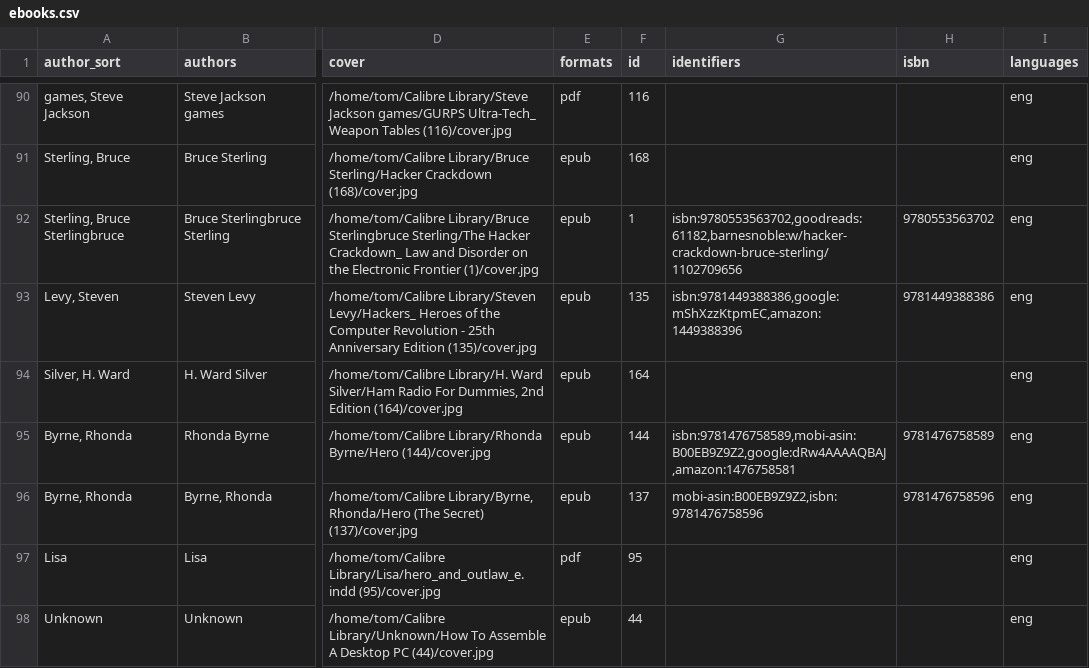
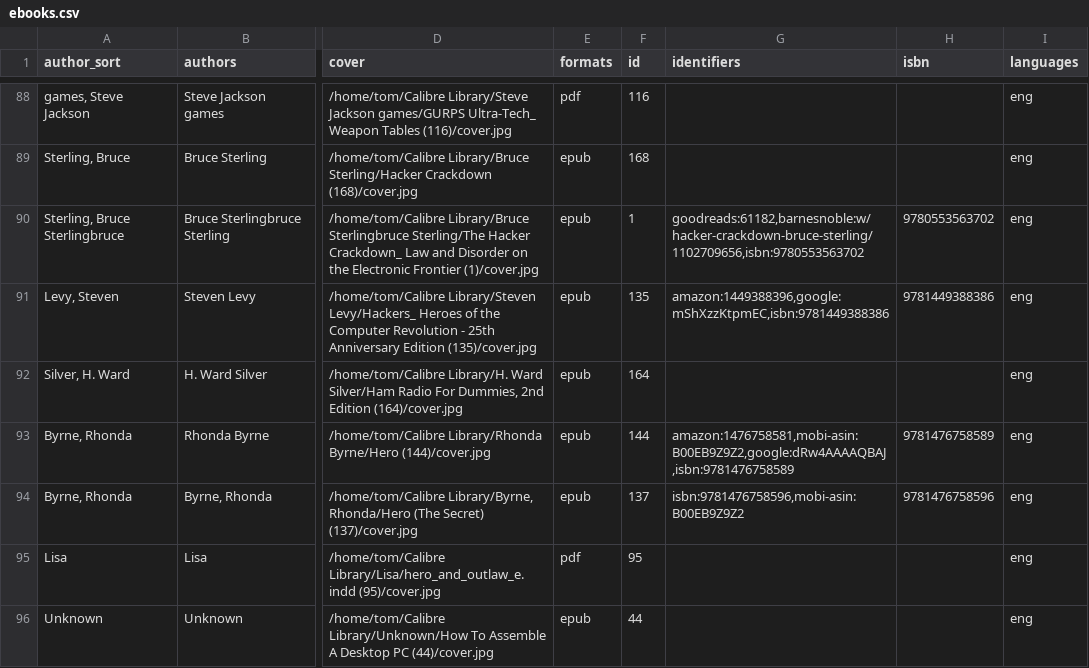
Before and after one commit to tomasparks/website, a CSV file: _data/ebooks.csv, drawn as a sheet; only a part is shown, gaps mark what is left out; addresses are those after the commit; the diff covers the shown part only; the diff names each change by its address in the sheet, - before the commit and + after, or states it on an @@ line.

```diff
--- a/_data/ebooks.csv
+++ b/_data/ebooks.csv
-G90 (identifiers): isbn:9780553563702,goodreads:61182,barnesnoble:w/hacker-crackdown-bruce-sterling/1102709656
+G90 (identifiers): goodreads:61182,barnesnoble:w/hacker-crackdown-bruce-sterling/1102709656,isbn:9780553563702
-G91 (identifiers): isbn:9781449388386,google:mShXzzKtpmEC,amazon:1449388396
+G91 (identifiers): amazon:1449388396,google:mShXzzKtpmEC,isbn:9781449388386
-G93 (identifiers): isbn:9781476758589,mobi-asin:B00EB9Z9Z2,google:dRw4AAAAQBAJ,amazon:1476758581
+G93 (identifiers): amazon:1476758581,mobi-asin:B00EB9Z9Z2,google:dRw4AAAAQBAJ,isbn:9781476758589
-G94 (identifiers): mobi-asin:B00EB9Z9Z2,isbn:9781476758596
+G94 (identifiers): isbn:9781476758596,mobi-asin:B00EB9Z9Z2
```
Also changed, not shown: 2 removed rows and 48 edited cells elsewhere in this file, 1 other file.
